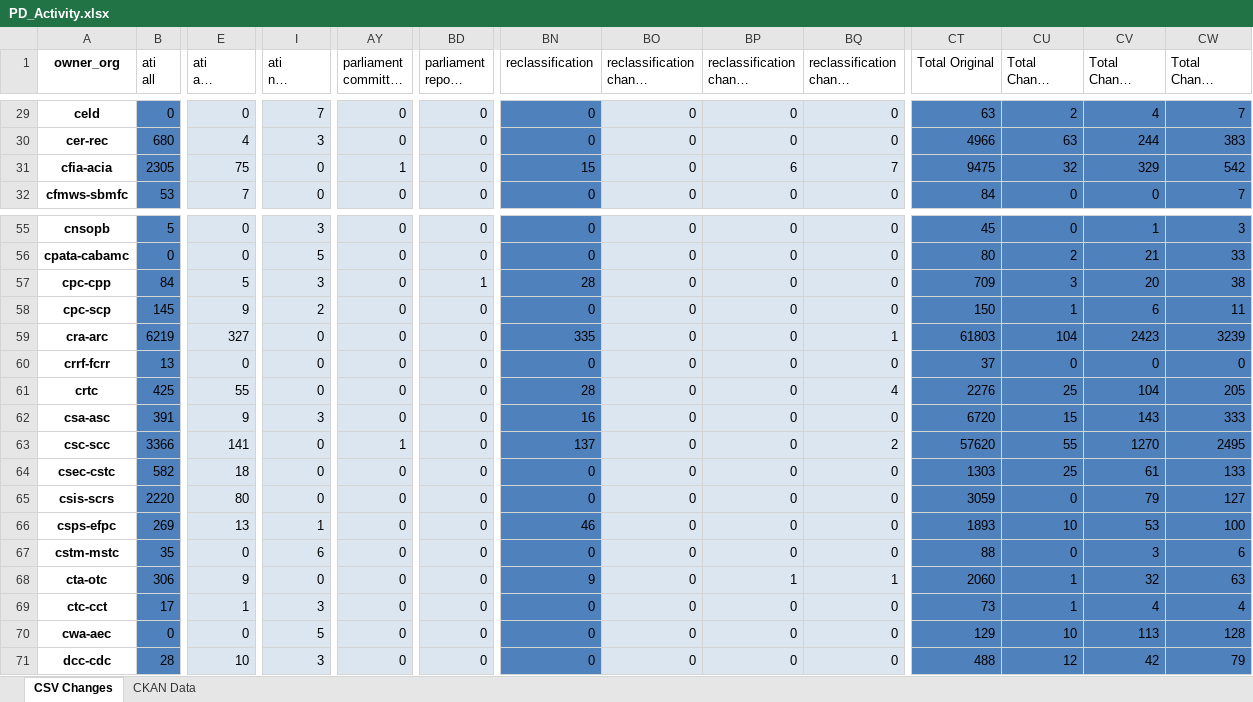
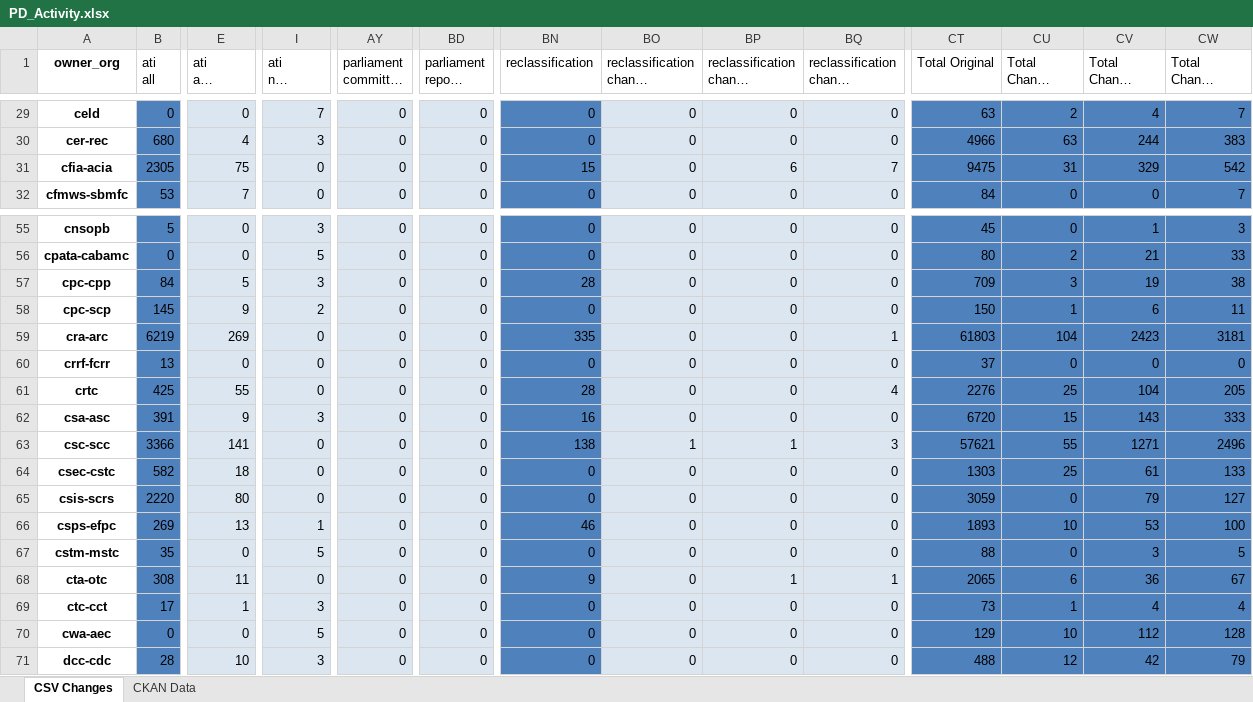
Before and after one commit to open-data/analytics-corporate-reporting, an Excel workbook: PD_CHANGES_RPT/PD_Activity.xlsx, sheet CSV Changes, drawn as a sheet; only a part is shown, gaps mark what is left out; long unchanged cells end in …; values as stored, in another font and other column widths than the file's, no borders; the diff covers the shown part only; the diff names each change by its address in the sheet, - before the commit and + after, or states it on an @@ line.

```diff
--- a/PD_CHANGES_RPT/PD_Activity.xlsx (sheet CSV Changes)
+++ b/PD_CHANGES_RPT/PD_Activity.xlsx (sheet CSV Changes)
-AY31: 1
+AY31: 0
-CU31 (Total Change 30-days): 32
+CU31 (Total Change 30-days): 31
-BD57 (parliament report change 90-days): 1
+BD57 (parliament report change 90-days): 0
-CV57 (Total Change 90-days): 20
+CV57 (Total Change 90-days): 19
-E59 (ati all change 6-months): 327
+E59 (ati all change 6-months): 269
-CW59 (Total Change 6-months): 3239
+CW59 (Total Change 6-months): 3181
-AY63: 1
+AY63: 0
-BN63 (reclassification): 137
+BN63 (reclassification): 138
-BO63 (reclassification change 30-days): 0
+BO63 (reclassification change 30-days): 1
-BP63 (reclassification change 90-days): 0
+BP63 (reclassification change 90-days): 1
-BQ63 (reclassification change 6-months): 2
+BQ63 (reclassification change 6-months): 3
-CT63 (Total Original): 57620
+CT63 (Total Original): 57621
-CV63 (Total Change 90-days): 1270
+CV63 (Total Change 90-days): 1271
-CW63 (Total Change 6-months): 2495
+CW63 (Total Change 6-months): 2496
-I67 (ati nil change 6-months): 6
+I67 (ati nil change 6-months): 5
-CW67 (Total Change 6-months): 6
+CW67 (Total Change 6-months): 5
-B68 (ati all): 306
+B68 (ati all): 308
-E68 (ati all change 6-months): 9
+E68 (ati all change 6-months): 11
-CT68 (Total Original): 2060
+CT68 (Total Original): 2065
-CU68 (Total Change 30-days): 1
+CU68 (Total Change 30-days): 6
-CV68 (Total Change 90-days): 32
+CV68 (Total Change 90-days): 36
-CW68 (Total Change 6-months): 63
+CW68 (Total Change 6-months): 67
-CV70 (Total Change 90-days): 113
+CV70 (Total Change 90-days): 112
```
Also changed, not shown: 233 edited cells elsewhere in this sheet, sheet CKAN Data, 2 other files.
